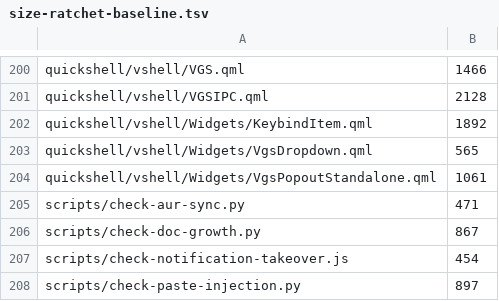
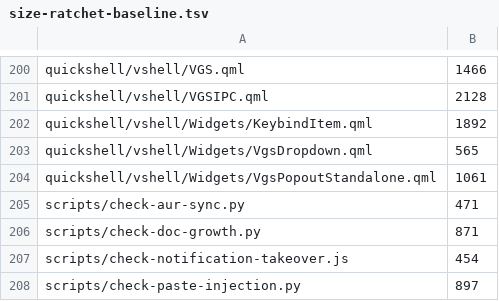
Before and after one commit to vanillagreencom/vgs, a TSV file: tools/size-ratchet-baseline.tsv, drawn as a sheet; only a part is shown, gaps mark what is left out.

```diff
--- a/tools/size-ratchet-baseline.tsv
+++ b/tools/size-ratchet-baseline.tsv
@@ -205,3 +205,3 @@ quickshell/vshell/Widgets/VgsPopoutStandalone.qml	1061
 scripts/check-aur-sync.py	471
-scripts/check-doc-growth.py	867
+scripts/check-doc-growth.py	871
 scripts/check-notification-takeover.js	454
```
Also changed, not shown: 4 other files.
